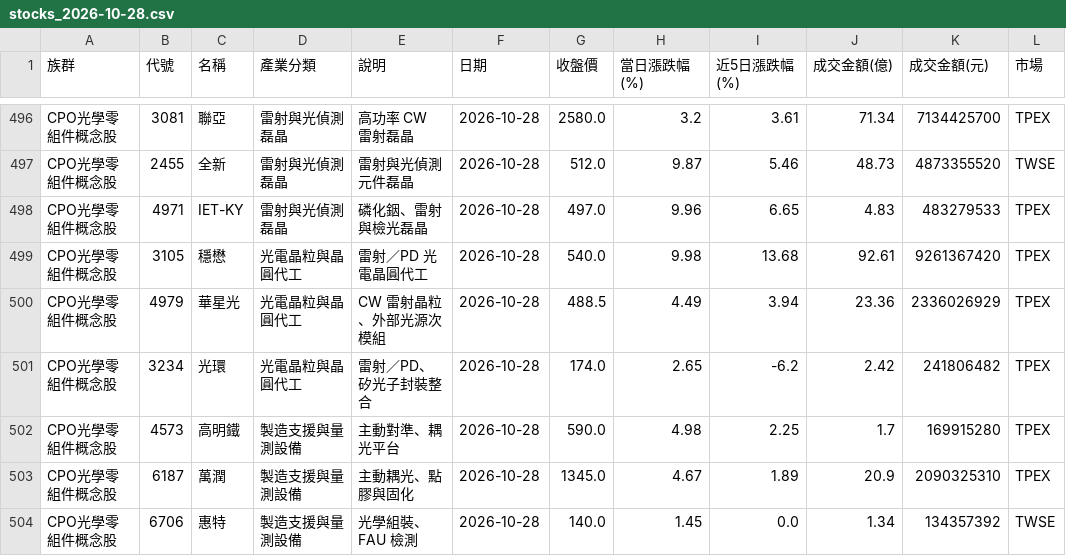
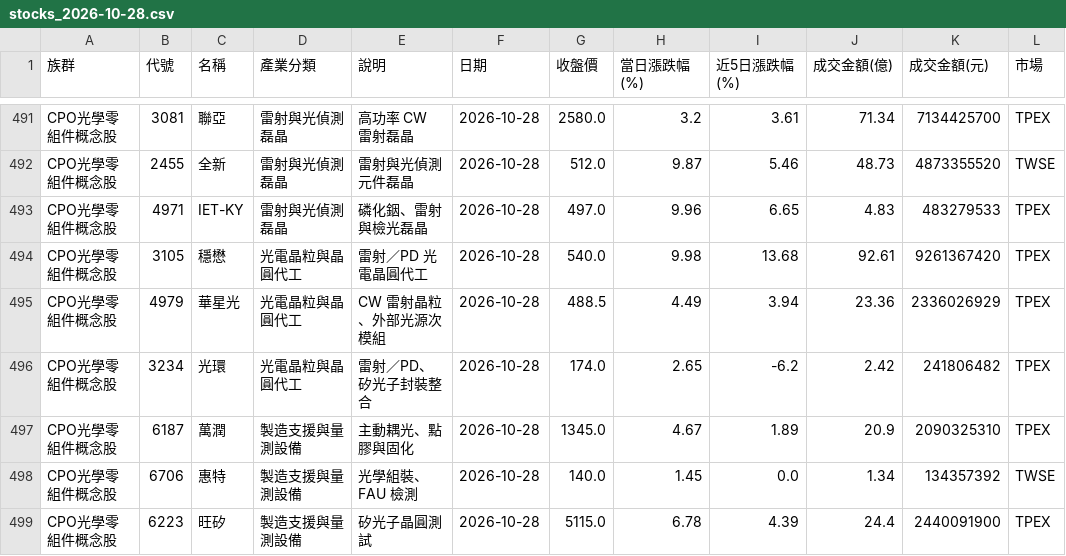
Before and after one commit to jasonlin777/-tw-stock-dashboard, a CSV file: output/stocks_2026-10-28.csv, drawn as a sheet; only a part is shown, gaps mark what is left out; the shorter side is filled out with more unchanged rows; the diff covers the shown part only.

```diff
--- a/output/stocks_2026-10-28.csv
+++ b/output/stocks_2026-10-28.csv
@@ -501,3 +496,2 @@ CPO光學零組件概念股,4979,華星光,光電晶粒與晶圓代工,CW 雷射
 CPO光學零組件概念股,3234,光環,光電晶粒與晶圓代工,雷射／PD、矽光子封裝整合,2026-10-28,174.0,2.65,-6.2,2.42,241806482,TPEX
-CPO光學零組件概念股,4573,高明鐵,製造支援與量測設備,主動對準、耦光平台,2026-10-28,590.0,4.98,2.25,1.7,169915280,TPEX
 CPO光學零組件概念股,6187,萬潤,製造支援與量測設備,主動耦光、點膠與固化,2026-10-28,1345.0,4.67,1.89,20.9,2090325310,TPEX
```
Also changed, not shown: 5 removed rows elsewhere in this file, output/sectors_2026-10-28.csv, output/sectors_latest.csv, 1 other file.
